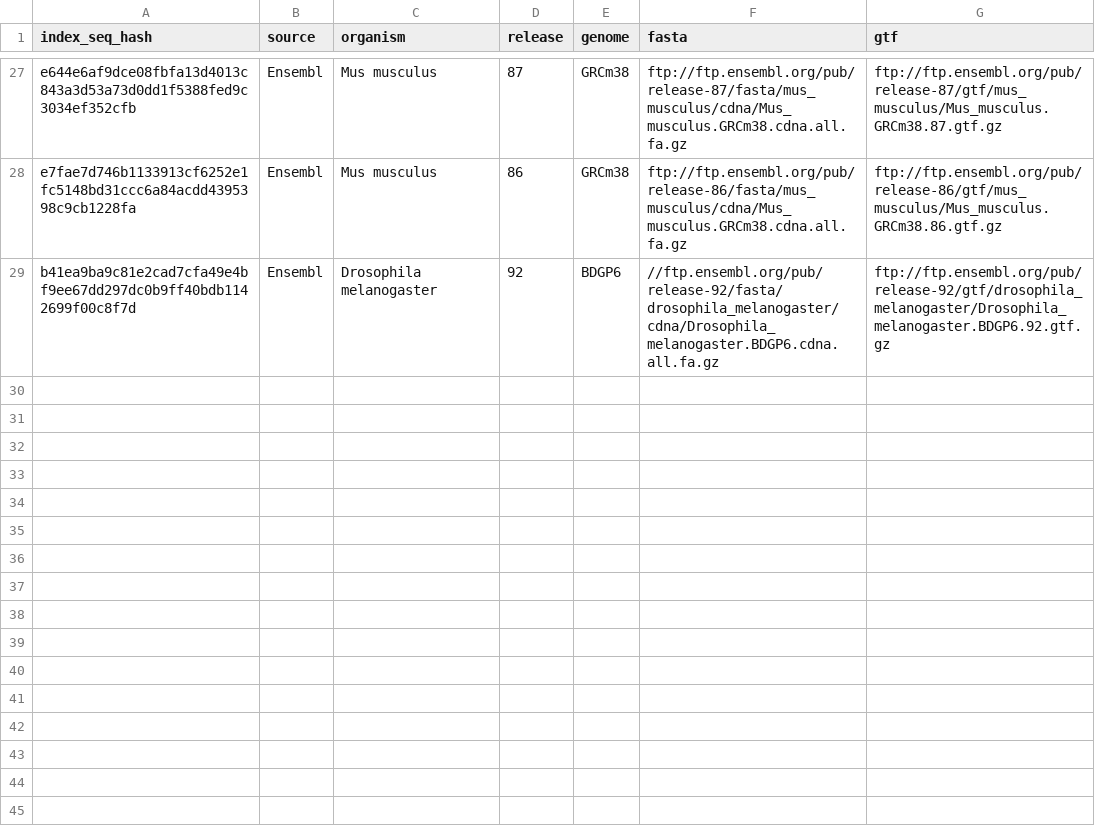
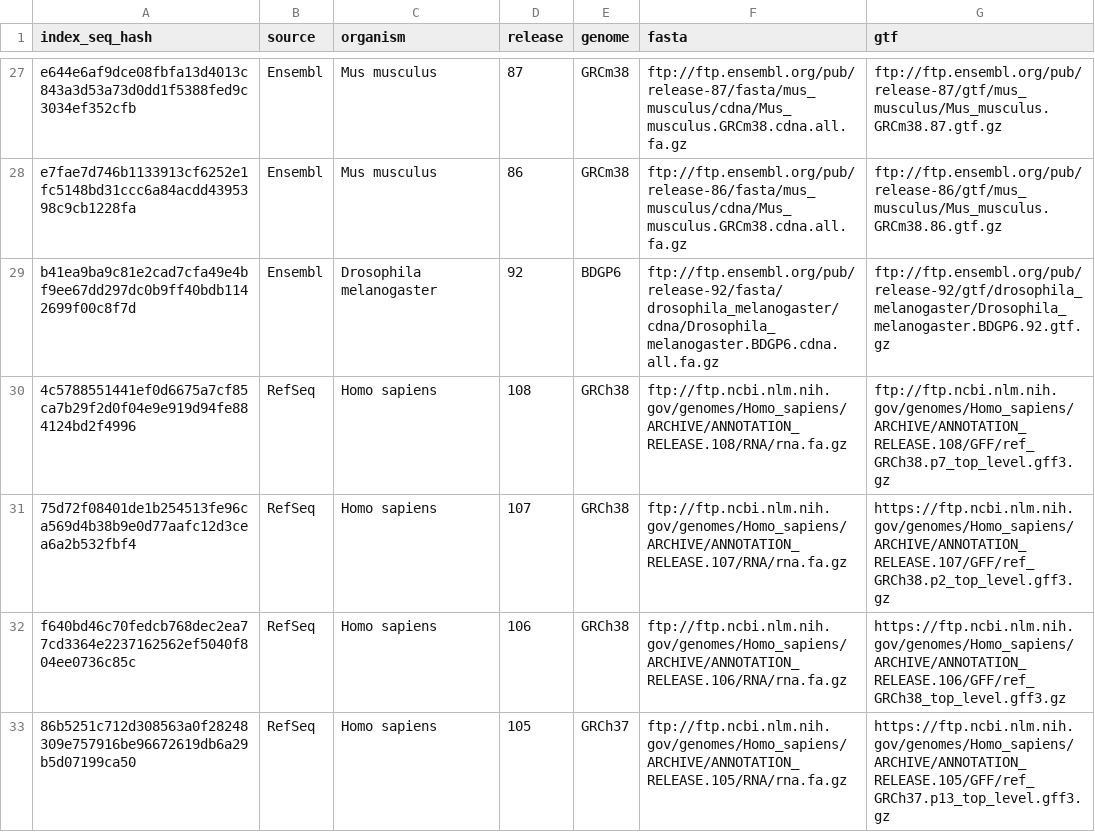
Before and after one commit to thelovelab/tximeta, a CSV file: inst/extdata/hashtable.csv, drawn as a sheet; only a part is shown, gaps mark what is left out; the diff covers the shown part only.

Commit message:
add to hash table

```diff
--- a/inst/extdata/hashtable.csv
+++ b/inst/extdata/hashtable.csv
@@ -28,2 +28,6 @@ e644e6af9dce08fbfa13d4013c843a3d53a73d0dd1f5388fed9c3034ef352cfb,Ensembl,Mus mus
 e7fae7d746b1133913cf6252e1fc5148bd31ccc6a84acdd4395398c9cb1228fa,Ensembl,Mus musculus,86,GRCm38,ftp://ftp.ensembl.org/pub/release-86/fasta/mus_musculus/cdna/Mus_musculus.GRCm38.cdna.all.fa.gz,ftp://ftp.ensembl.org/pub/release-86/gtf/mus_musculus/Mus_musculus.GRCm38.86.gtf.gz
-b41ea9ba9c81e2cad7cfa49e4bf9ee67dd297dc0b9ff40bdb1142699f00c8f7d,Ensembl,Drosophila melanogaster,92,BDGP6,//ftp.ensembl.org/pub/release-92/fasta/drosophila_melanogaster/cdna/Drosophila_melanogaster.BDGP6.cdna.all.fa.gz,ftp://ftp.ensembl.org/pub/release-92/gtf/drosophila_melanogaster/Drosophila_melanogaster.BDGP6.92.gtf.gz
+b41ea9ba9c81e2cad7cfa49e4bf9ee67dd297dc0b9ff40bdb1142699f00c8f7d,Ensembl,Drosophila melanogaster,92,BDGP6,ftp://ftp.ensembl.org/pub/release-92/fasta/drosophila_melanogaster/cdna/Drosophila_melanogaster.BDGP6.cdna.all.fa.gz,ftp://ftp.ensembl.org/pub/release-92/gtf/drosophila_melanogaster/Drosophila_melanogaster.BDGP6.92.gtf.gz
+4c5788551441ef0d6675a7cf85ca7b29f2d0f04e9e919d94fe884124bd2f4996,RefSeq,Homo sapiens,108,GRCh38,ftp://ftp.ncbi.nlm.nih.gov/genomes/Homo_sapiens/ARCHIVE/ANNOTATION_RELEASE.108/RNA/rna.fa.gz,ftp://ftp.ncbi.nlm.nih.gov/genomes/Homo_sapiens/ARCHIVE/ANNOTATION_RELEASE.108/GFF/ref_GRCh38.p7_top_level.gff3.gz
+75d72f08401de1b254513fe96ca569d4b38b9e0d77aafc12d3cea6a2b532fbf4,RefSeq,Homo sapiens,107,GRCh38,ftp://ftp.ncbi.nlm.nih.gov/genomes/Homo_sapiens/ARCHIVE/ANNOTATION_RELEASE.107/RNA/rna.fa.gz,https://ftp.ncbi.nlm.nih.gov/genomes/Homo_sapiens/ARCHIVE/ANNOTATION_RELEASE.107/GFF/ref_GRCh38.p2_top_level.gff3.gz
+f640bd46c70fedcb768dec2ea77cd3364e2237162562ef5040f804ee0736c85c,RefSeq,Homo sapiens,106,GRCh38,ftp://ftp.ncbi.nlm.nih.gov/genomes/Homo_sapiens/ARCHIVE/ANNOTATION_RELEASE.106/RNA/rna.fa.gz,https://ftp.ncbi.nlm.nih.gov/genomes/Homo_sapiens/ARCHIVE/ANNOTATION_RELEASE.106/GFF/ref_GRCh38_top_level.gff3.gz
+86b5251c712d308563a0f28248309e757916be96672619db6a29b5d07199ca50,RefSeq,Homo sapiens,105,GRCh37,ftp://ftp.ncbi.nlm.nih.gov/genomes/Homo_sapiens/ARCHIVE/ANNOTATION_RELEASE.105/RNA/rna.fa.gz,https://ftp.ncbi.nlm.nih.gov/genomes/Homo_sapiens/ARCHIVE/ANNOTATION_RELEASE.105/GFF/ref_GRCh37.p13_top_level.gff3.gz
```
Also changed, not shown: 5 added rows and 7 moved rows elsewhere in this file, 1 other file.
